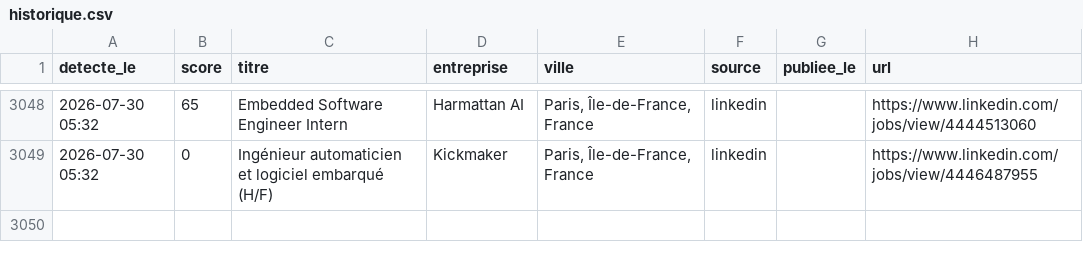
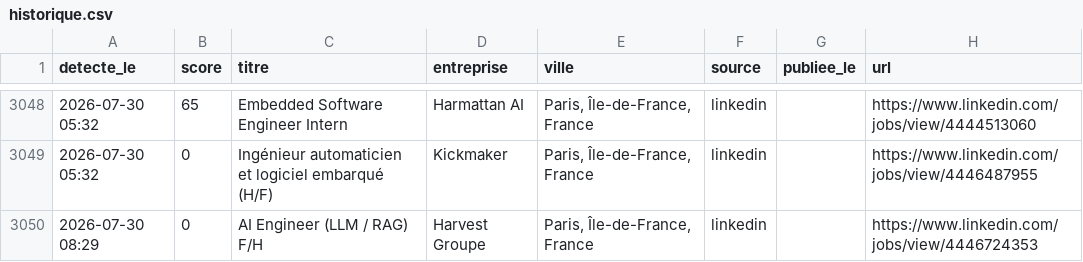
Before and after one commit to RaoufKessouar/job-radar, a CSV file: historique.csv, drawn as a sheet; only a part is shown, gaps mark what is left out.

```diff
--- a/historique.csv
+++ b/historique.csv
@@ -3049 +3049,2 @@
 2026-07-30 05:32,0,Ingénieur automaticien et logiciel embarqué (H/F),Kickmaker,"Paris, Île-de-France, France",linkedin,,https://www.linkedin.com/jobs/view/4446487955
+2026-07-30 08:29,0,AI Engineer (LLM / RAG) F/H,Harvest Groupe,"Paris, Île-de-France, France",linkedin,,https://www.linkedin.com/jobs/view/4446724353
```
Also changed, not shown: 1 other file.
